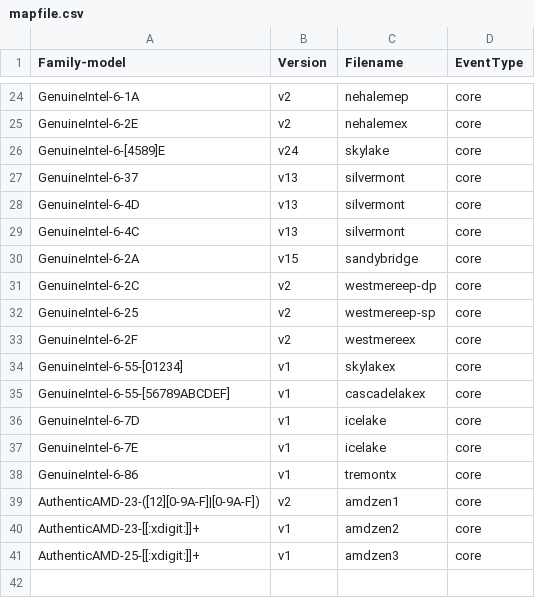
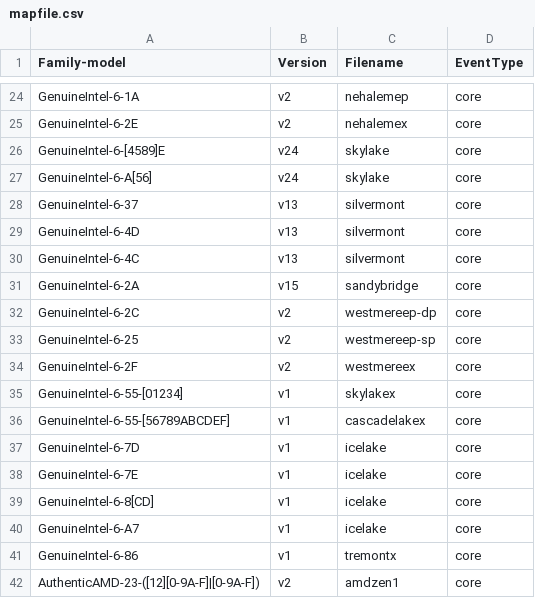
Before and after one commit to jeevandeepj994/anolis_perf, a CSV file: tools/perf/pmu-events/arch/x86/mapfile.csv, drawn as a sheet; only a part is shown, gaps mark what is left out; the shorter side is filled out with more unchanged rows.

Commit message:
perf vendor events intel: Add missing skylake & icelake model numbers
ANBZ: #4113

commit 464c62f6f6e1c836d7aae68dbf46101de84fdcb7 upstream.

Kernel has supported COMETLAKE/COMETLAKE_L to use the SKYLAKE
events and supported TIGERLAKE_L/TIGERLAKE/ROCKETLAKE to use
the ICELAKE events. But pmu-events mapfile.csv is missing
these model numbers.

Now add the missing model numbers to mapfile.csv.

Signed-off-by: Jin Yao <yao.jin@linux.intel.com>
Reviewed-by: Andi Kleen <ak@linux.intel.com>
Cc: Alexander Shishkin <alexander.shishkin@linux.intel.com>
Cc: Jin Yao <yao.jin@intel.com>
Cc: Jiri Olsa <jolsa@kernel.org>
Cc: Kan Liang <kan.liang@linux.intel.com>
Cc: Peter Zijlstra <peterz@infradead.org>
Link: http://lore.kernel.org/lkml/20210329070903.8894-1-yao.jin@linux.intel.com
Signed-off-by: Arnaldo Carvalho de Melo <acme@redhat.com>
Signed-off-by: Jing Zhang <renyu.zj@linux.alibaba.com>

```diff
--- a/tools/perf/pmu-events/arch/x86/mapfile.csv
+++ b/tools/perf/pmu-events/arch/x86/mapfile.csv
@@ -26,2 +26,3 @@ GenuineIntel-6-2E,v2,nehalemex,core
 GenuineIntel-6-[4589]E,v24,skylake,core
+GenuineIntel-6-A[56],v24,skylake,core
 GenuineIntel-6-37,v13,silvermont,core
@@ -37,2 +38,4 @@ GenuineIntel-6-7D,v1,icelake,core
 GenuineIntel-6-7E,v1,icelake,core
+GenuineIntel-6-8[CD],v1,icelake,core
+GenuineIntel-6-A7,v1,icelake,core
 GenuineIntel-6-86,v1,tremontx,core
```
